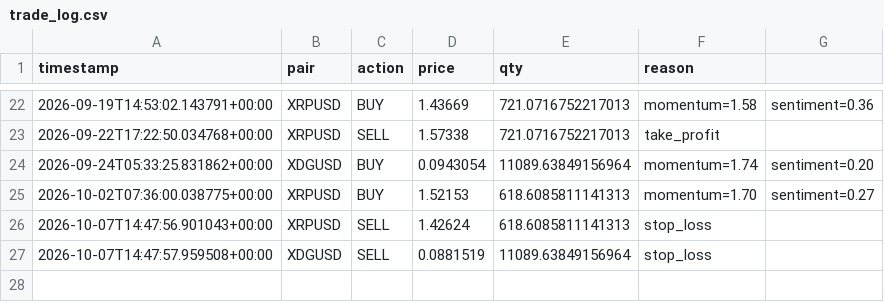
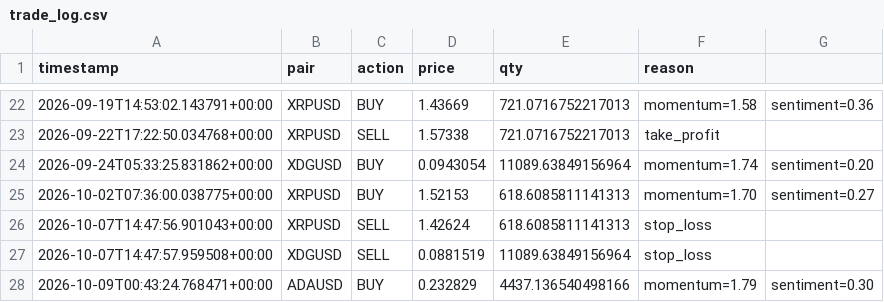
Before and after one commit to noahcull2-ops/crypto-paper-bot, a CSV file: trade_log.csv, drawn as a sheet; only a part is shown, gaps mark what is left out.

```diff
--- a/trade_log.csv
+++ b/trade_log.csv
@@ -27 +27,2 @@ timestamp,pair,action,price,qty,reason
 2026-10-07T14:47:57.959508+00:00,XDGUSD,SELL,0.0881519,11089.63849156964,stop_loss
+2026-10-09T00:43:24.768471+00:00,ADAUSD,BUY,0.232829,4437.136540498166,momentum=1.79,sentiment=0.30
```
Also changed, not shown: 1 other file.
